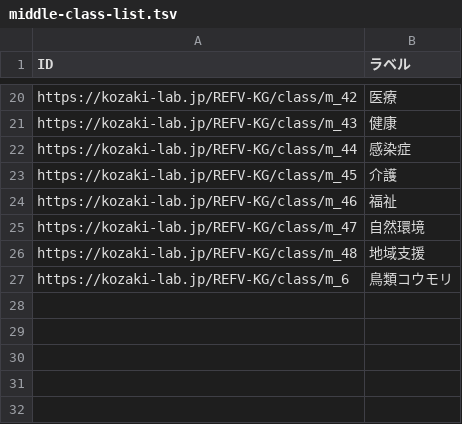
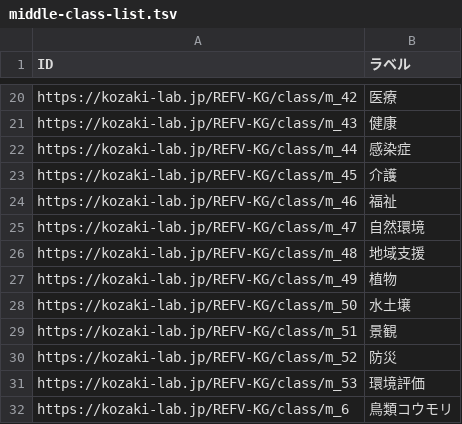
Before and after one commit to GP23A134/2025FujitaPages, a TSV file: docs/data/output/middle-class-list.tsv, drawn as a sheet; only a part is shown, gaps mark what is left out; the diff names each change by its address in the sheet, - before the commit and + after, or states it on an @@ line.

```diff
--- a/docs/data/output/middle-class-list.tsv
+++ b/docs/data/output/middle-class-list.tsv
+row 27: https://kozaki-lab.jp/REFV-KG/class/m_49 | 植物
+row 28: https://kozaki-lab.jp/REFV-KG/class/m_50 | 水土壌
+row 29: https://kozaki-lab.jp/REFV-KG/class/m_51 | 景観
+row 30: https://kozaki-lab.jp/REFV-KG/class/m_52 | 防災
+row 31: https://kozaki-lab.jp/REFV-KG/class/m_53 | 環境評価
```
Also changed, not shown: docs/data/output/top-class-list.tsv, 15 other files.
